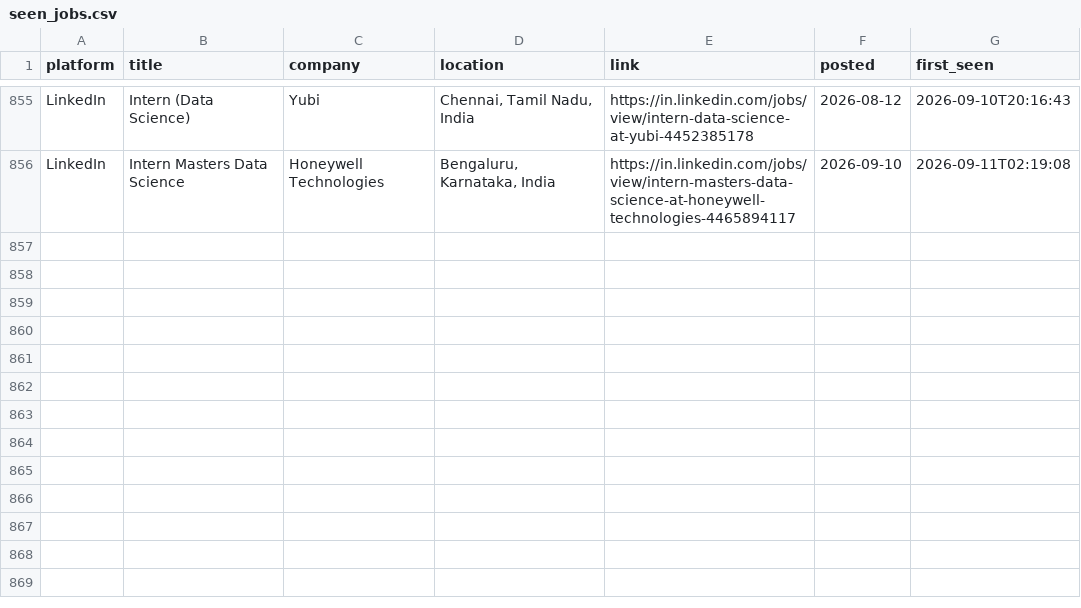
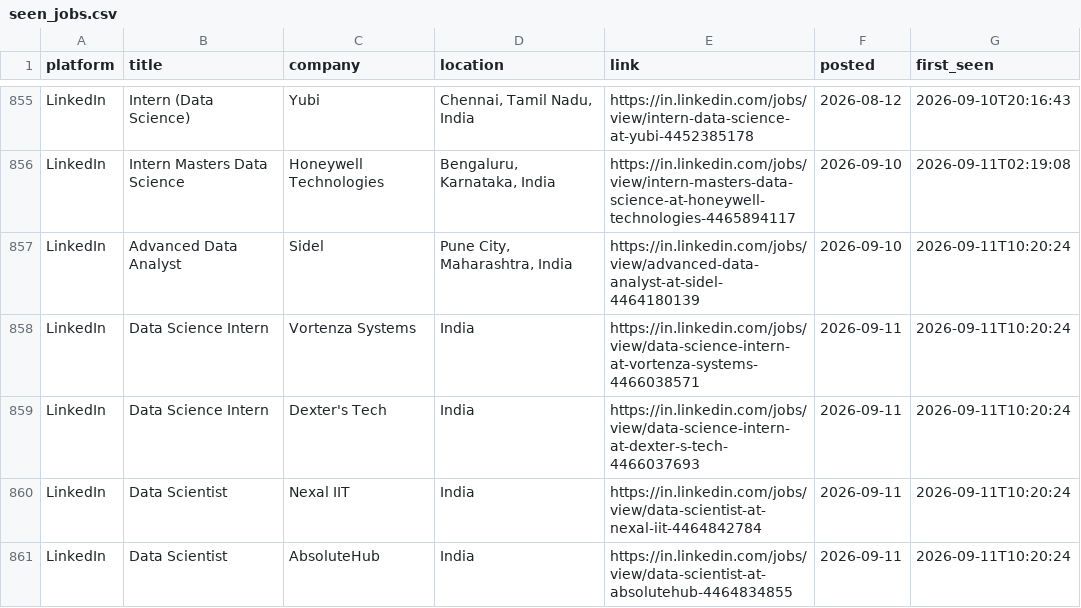
Before and after one commit to Kapilprajapat234/job-alert-bot, a CSV file: data/seen_jobs.csv, drawn as a sheet; only a part is shown, gaps mark what is left out.

```diff
--- a/data/seen_jobs.csv
+++ b/data/seen_jobs.csv
@@ -856 +856,6 @@ LinkedIn,Intern (Data Science),Yubi,"Chennai, Tamil Nadu, India",https://in.link
 LinkedIn,Intern Masters Data Science,Honeywell Technologies,"Bengaluru, Karnataka, India",https://in.linkedin.com/jobs/view/intern-masters-data-science-at-honeywell-technologies-4465894117,2026-09-10,2026-09-11T02:19:08
+LinkedIn,Advanced Data Analyst,Sidel,"Pune City, Maharashtra, India",https://in.linkedin.com/jobs/view/advanced-data-analyst-at-sidel-4464180139,2026-09-10,2026-09-11T10:20:24
+LinkedIn,Data Science Intern,Vortenza Systems,India,https://in.linkedin.com/jobs/view/data-science-intern-at-vortenza-systems-4466038571,2026-09-11,2026-09-11T10:20:24
+LinkedIn,Data Science Intern,Dexter's Tech,India,https://in.linkedin.com/jobs/view/data-science-intern-at-dexter-s-tech-4466037693,2026-09-11,2026-09-11T10:20:24
+LinkedIn,Data Scientist,Nexal IIT,India,https://in.linkedin.com/jobs/view/data-scientist-at-nexal-iit-4464842784,2026-09-11,2026-09-11T10:20:24
+LinkedIn,Data Scientist,AbsoluteHub,India,https://in.linkedin.com/jobs/view/data-scientist-at-absolutehub-4464834855,2026-09-11,2026-09-11T10:20:24
```
Also changed, not shown: data/new_jobs_latest_run.csv, 1 other file.
